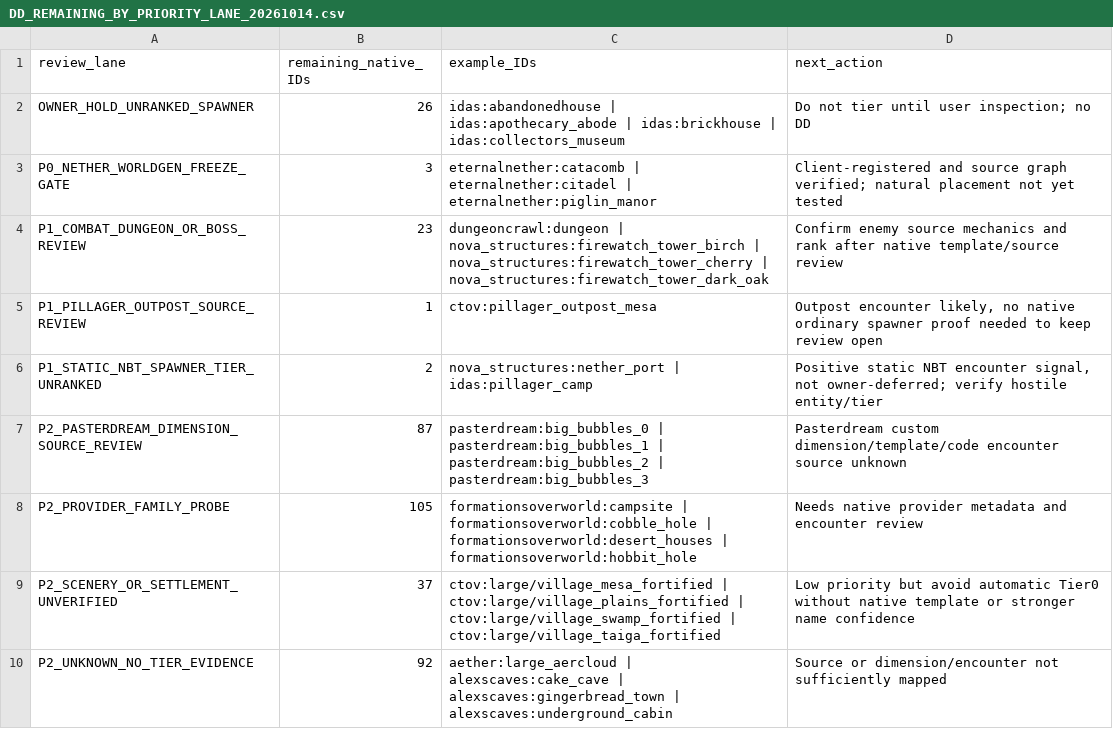
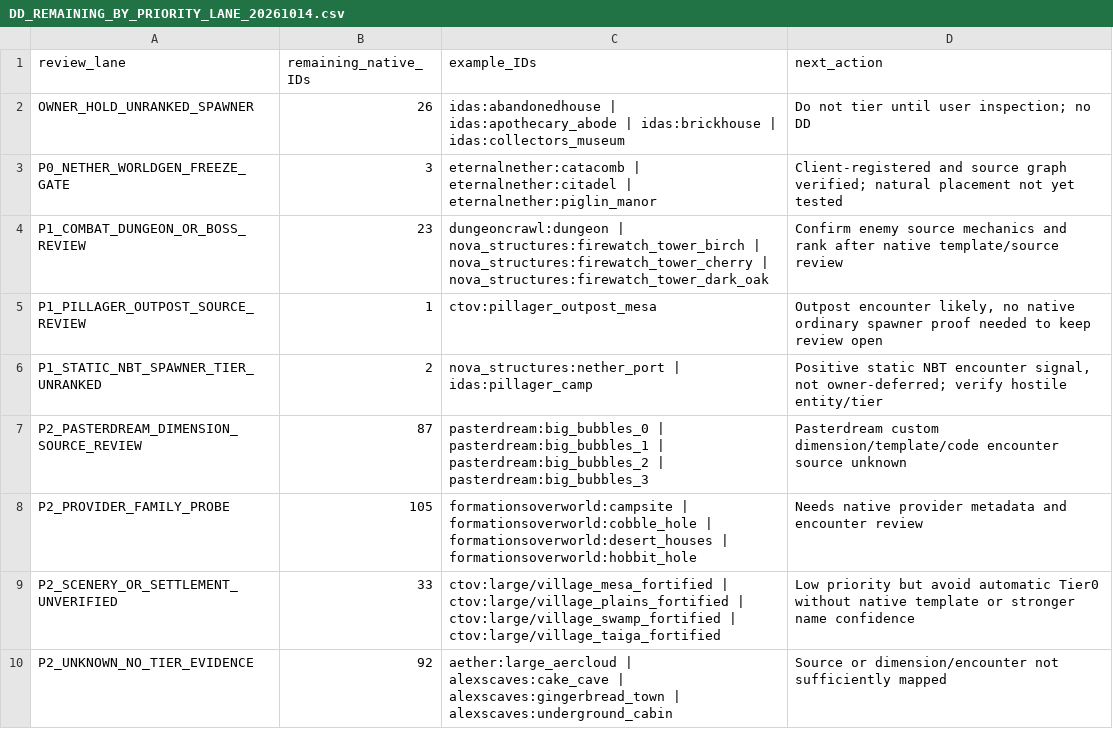
Before and after one commit to alsynth/AmbientOdyssey, a CSV file: docs/balance/DD_REMAINING_BY_PRIORITY_LANE_20261014.csv, drawn as a sheet.

Commit message:
catalogue: provisional Tier1 for four small surface ruins and sync mapping

```diff
--- a/docs/balance/DD_REMAINING_BY_PRIORITY_LANE_20261014.csv
+++ b/docs/balance/DD_REMAINING_BY_PRIORITY_LANE_20261014.csv
@@ -8,3 +8,3 @@ P2_PASTERDREAM_DIMENSION_SOURCE_REVIEW,87,pasterdream:big_bubbles_0 | pasterdrea
 P2_PROVIDER_FAMILY_PROBE,105,formationsoverworld:campsite | formationsoverworld:cobble_hole | formationsoverworld:desert_houses | formationsoverworld:hobbit_hole,Needs native provider metadata and encounter review
-P2_SCENERY_OR_SETTLEMENT_UNVERIFIED,37,ctov:large/village_mesa_fortified | ctov:large/village_plains_fortified | ctov:large/village_swamp_fortified | ctov:large/village_taiga_fortified,Low priority but avoid automatic Tier0 without native template or stronger name confidence
+P2_SCENERY_OR_SETTLEMENT_UNVERIFIED,33,ctov:large/village_mesa_fortified | ctov:large/village_plains_fortified | ctov:large/village_swamp_fortified | ctov:large/village_taiga_fortified,Low priority but avoid automatic Tier0 without native template or stronger name confidence
 P2_UNKNOWN_NO_TIER_EVIDENCE,92,aether:large_aercloud | alexscaves:cake_cave | alexscaves:gingerbread_town | alexscaves:underground_cabin,Source or dimension/encounter not sufficiently mapped
```
